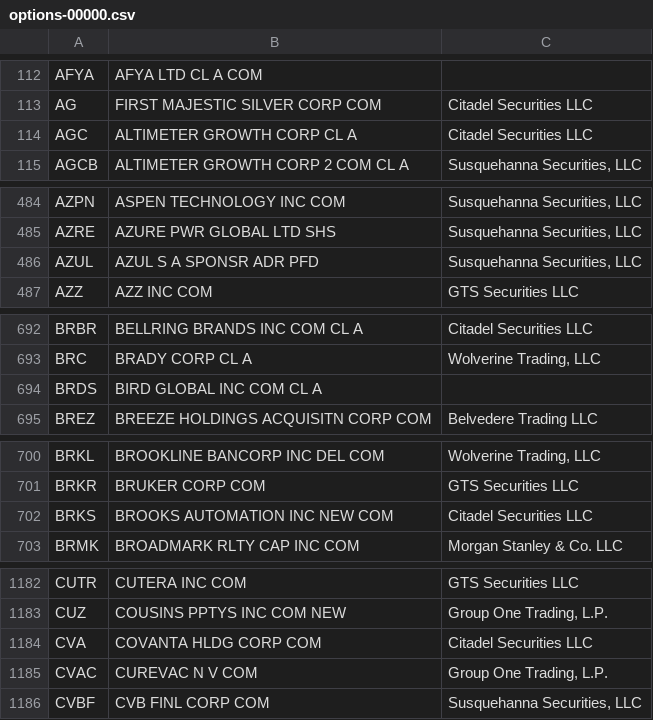
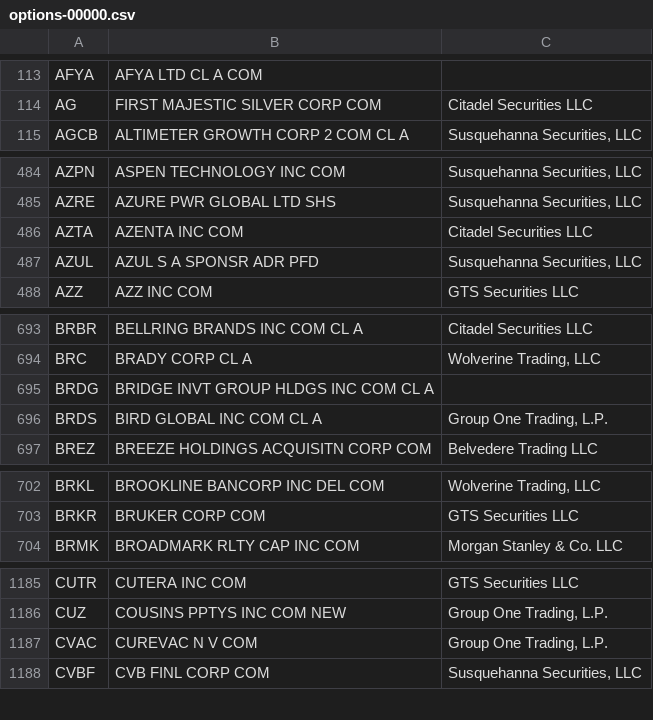
Before and after one commit to haoenhui/usa-optionable-stocks, a CSV file: options-00000.csv, drawn as a sheet; only a part is shown, gaps mark what is left out; the diff covers the shown part only.

```diff
--- a/options-00000.csv
+++ b/options-00000.csv
@@ -113,3 +114,2 @@ AFYA,AFYA LTD CL A COM,
 AG,FIRST MAJESTIC SILVER CORP COM,Citadel Securities LLC
-AGC,ALTIMETER GROWTH CORP CL A,Citadel Securities LLC
 AGCB,ALTIMETER GROWTH CORP 2 COM CL A,"Susquehanna Securities, LLC"
@@ -485,2 +485,3 @@ AZPN,ASPEN TECHNOLOGY INC COM,"Susquehanna Securities, LLC"
 AZRE,AZURE PWR GLOBAL LTD SHS,"Susquehanna Securities, LLC"
+AZTA,AZENTA INC COM,Citadel Securities LLC
 AZUL,AZUL S A SPONSR ADR PFD,"Susquehanna Securities, LLC"
@@ -693,3 +694,4 @@ BRBR,BELLRING BRANDS INC COM CL A,Citadel Securities LLC
 BRC,BRADY CORP CL A,"Wolverine Trading, LLC"
-BRDS,BIRD GLOBAL INC COM CL A,
+BRDG,BRIDGE INVT GROUP HLDGS INC COM CL A,
+BRDS,BIRD GLOBAL INC COM CL A,"Group One Trading, L.P."
 BREZ,BREEZE HOLDINGS ACQUISITN CORP COM,Belvedere Trading LLC
@@ -701,3 +703,2 @@ BRKL,BROOKLINE BANCORP INC DEL COM,"Wolverine Trading, LLC"
 BRKR,BRUKER CORP COM,GTS Securities LLC
-BRKS,BROOKS AUTOMATION INC NEW COM,Citadel Securities LLC
 BRMK,BROADMARK RLTY CAP INC COM,Morgan Stanley & Co. LLC
@@ -1183,3 +1186,2 @@ CUTR,CUTERA INC COM,GTS Securities LLC
 CUZ,COUSINS PPTYS INC COM NEW,"Group One Trading, L.P."
-CVA,COVANTA HLDG CORP COM,Citadel Securities LLC
 CVAC,CUREVAC N V COM,"Group One Trading, L.P."
```
Also changed, not shown: 8 added rows, 4 removed rows and 25 edited cells elsewhere in this file, options-02000.csv, weekly-options-00000.csv.
